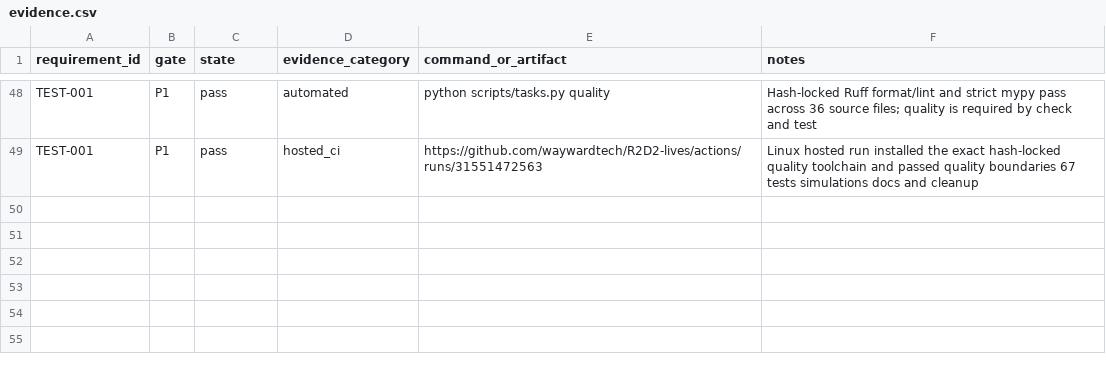
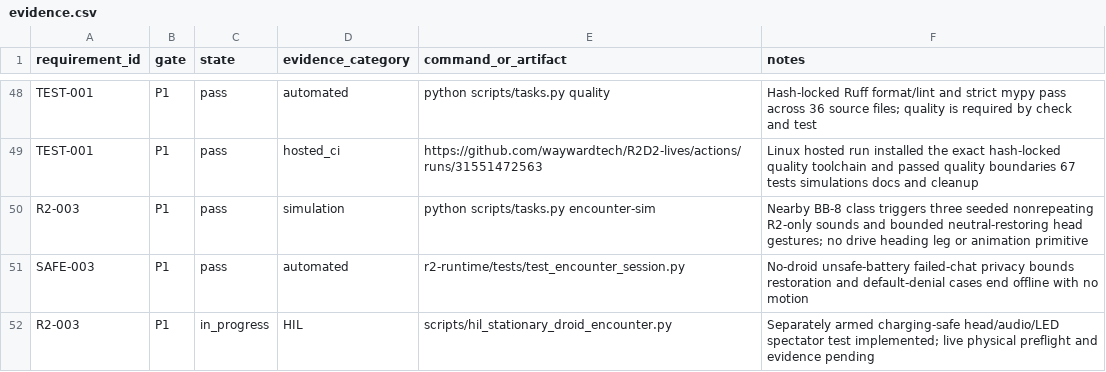
Before and after one commit to waywardtech/R2D2-lives, a CSV file: traceability/evidence.csv, drawn as a sheet; only a part is shown, gaps mark what is left out.

Commit message:
feat: react to nearby droids safely

```diff
--- a/traceability/evidence.csv
+++ b/traceability/evidence.csv
@@ -49 +49,4 @@ TEST-001,P1,pass,automated,python scripts/tasks.py quality,"Hash-locked Ruff for
 TEST-001,P1,pass,hosted_ci,https://github.com/waywardtech/R2D2-lives/actions/runs/31551472563,"Linux hosted run installed the exact hash-locked quality toolchain and passed quality boundaries 67 tests simulations docs and cleanup"
+R2-003,P1,pass,simulation,python scripts/tasks.py encounter-sim,"Nearby BB-8 class triggers three seeded nonrepeating R2-only sounds and bounded neutral-restoring head gestures; no drive heading leg or animation primitive"
+SAFE-003,P1,pass,automated,r2-runtime/tests/test_encounter_session.py,"No-droid unsafe-battery failed-chat privacy bounds restoration and default-denial cases end offline with no motion"
+R2-003,P1,in_progress,HIL,scripts/hil_stationary_droid_encounter.py,"Separately armed charging-safe head/audio/LED spectator test implemented; live physical preflight and evidence pending"
```
Also changed, not shown: 20 other files.
